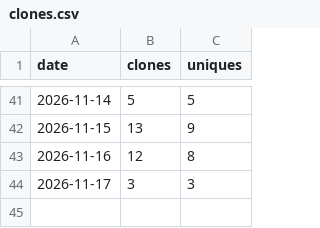
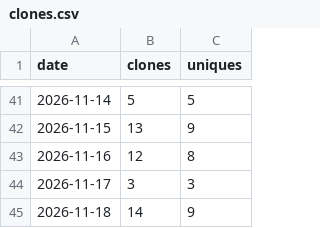
Before and after one commit to urvijain02/ticket-to-pr, a CSV file: traffic/clones.csv, drawn as a sheet; only a part is shown, gaps mark what is left out.

```diff
--- a/traffic/clones.csv
+++ b/traffic/clones.csv
@@ -44 +44,2 @@ date,clones,uniques
 2026-11-17,3,3
+2026-11-18,14,9
```
Also changed, not shown: traffic/paths.csv, traffic/referrers.csv, 6 other files.
